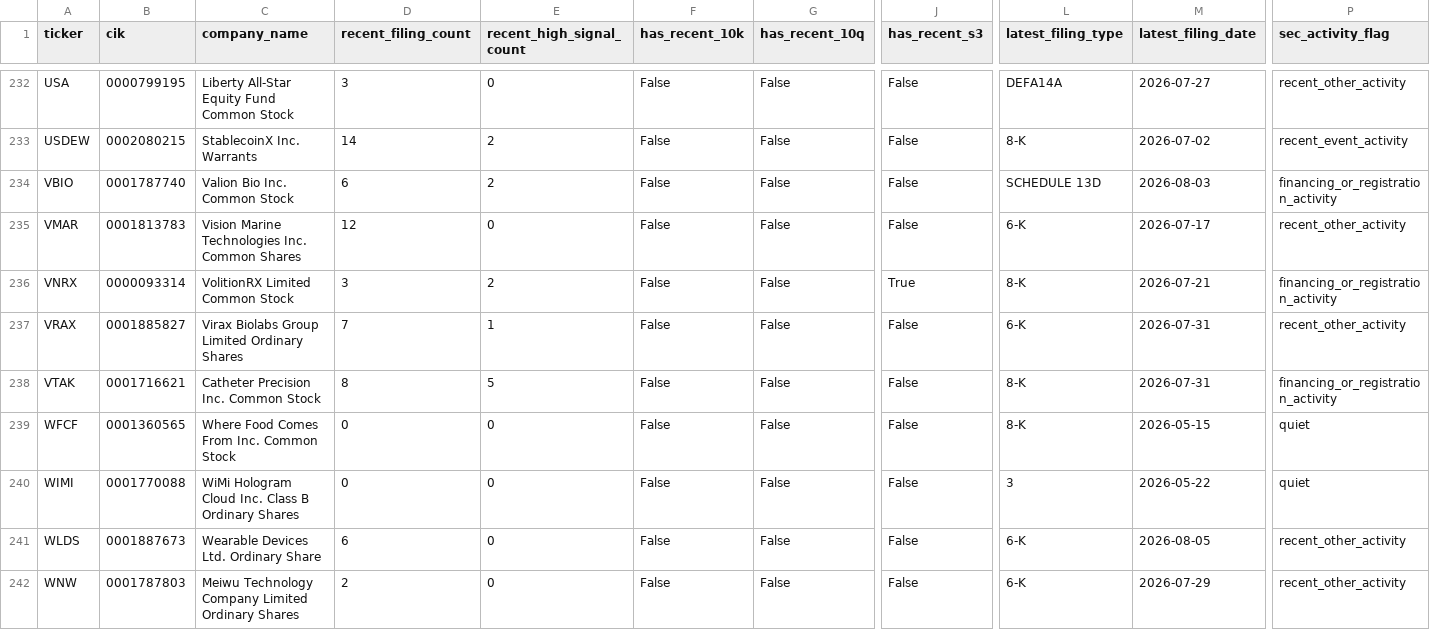
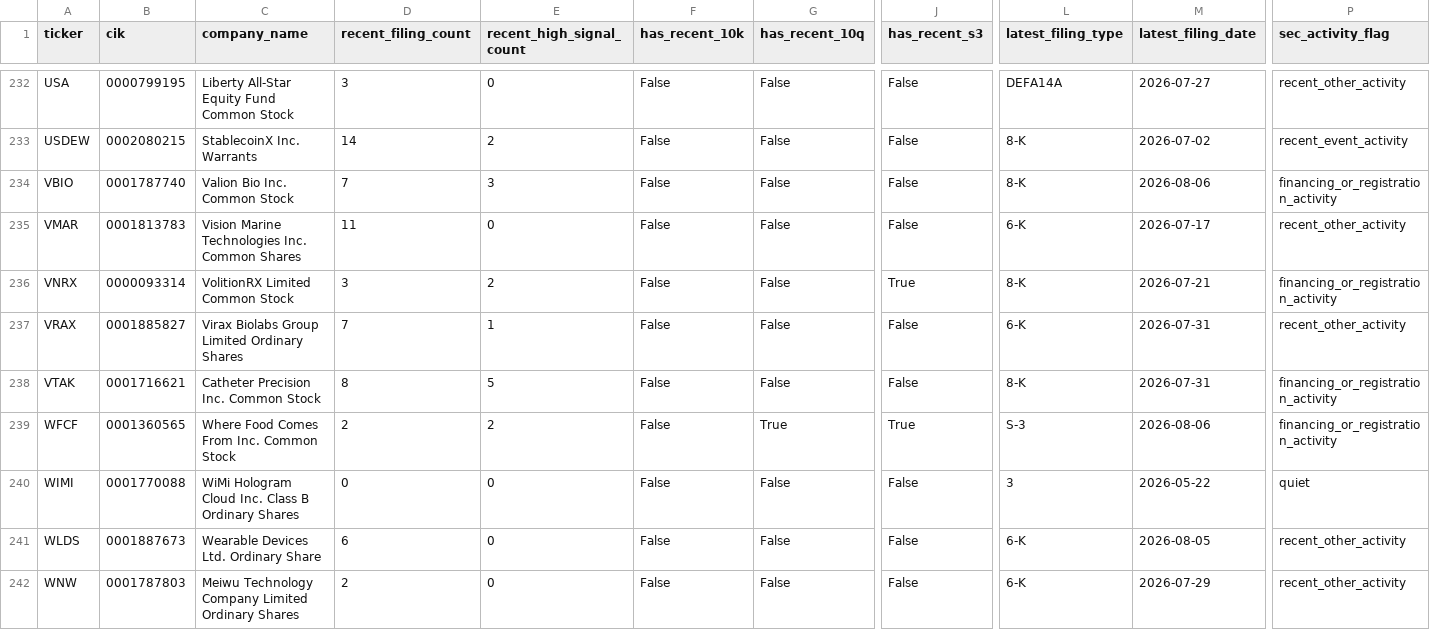
Before and after one commit to Kastnermj/mysterymachine, a CSV file: data/processed/sec_filing_flags.csv, drawn as a sheet; only a part is shown, gaps mark what is left out; the diff covers the shown part only; the diff names each change by its address in the sheet, - before the commit and + after, or states it on an @@ line.

```diff
--- a/data/processed/sec_filing_flags.csv
+++ b/data/processed/sec_filing_flags.csv
-D234 (recent_filing_count): 6
+D234 (recent_filing_count): 7
-E234 (recent_high_signal_count): 2
+E234 (recent_high_signal_count): 3
-L234 (latest_filing_type): SCHEDULE 13D
+L234 (latest_filing_type): 8-K
-M234 (latest_filing_date): 2026-08-03
+M234 (latest_filing_date): 2026-08-06
-D235 (recent_filing_count): 12
+D235 (recent_filing_count): 11
-D239 (recent_filing_count): 0
+D239 (recent_filing_count): 2
-E239 (recent_high_signal_count): 0
+E239 (recent_high_signal_count): 2
-G239 (has_recent_10q): False
+G239 (has_recent_10q): True
-J239 (has_recent_s3): False
+J239 (has_recent_s3): True
-L239 (latest_filing_type): 8-K
+L239 (latest_filing_type): S-3
-M239 (latest_filing_date): 2026-05-15
+M239 (latest_filing_date): 2026-08-06
-P239 (sec_activity_flag): quiet
+P239 (sec_activity_flag): financing_or_registration_activity
```
Also changed, not shown: 130 edited cells elsewhere in this file, data/processed/event_shocks.csv, data/processed/fundamentals_stub.csv, 11 other files.
